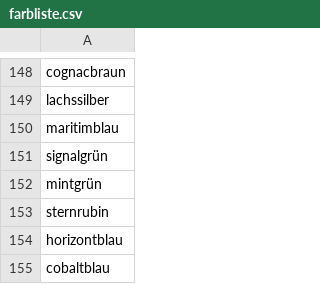
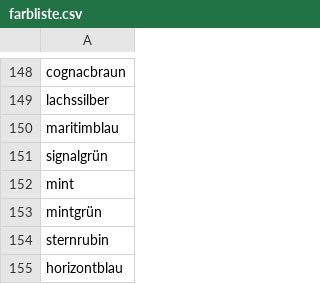
Before and after one commit to mlempp/voice_of_the_community, a CSV file: functions/farbliste.csv, drawn as a sheet; only a part is shown, gaps mark what is left out; the shorter side is filled out with more unchanged rows.

Commit message:
20220531-1: update annotations

```diff
--- a/functions/farbliste.csv
+++ b/functions/farbliste.csv
@@ -151,2 +151,3 @@ maritimblau
 signalgrün
+mint
 mintgrün
```
